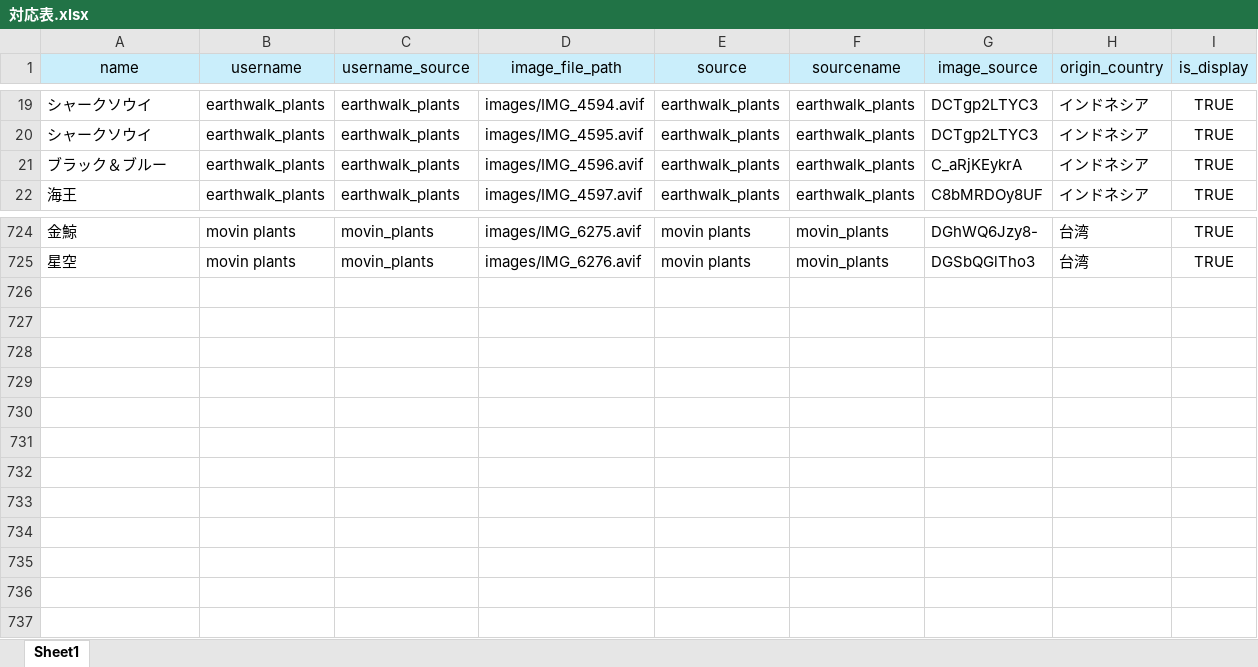
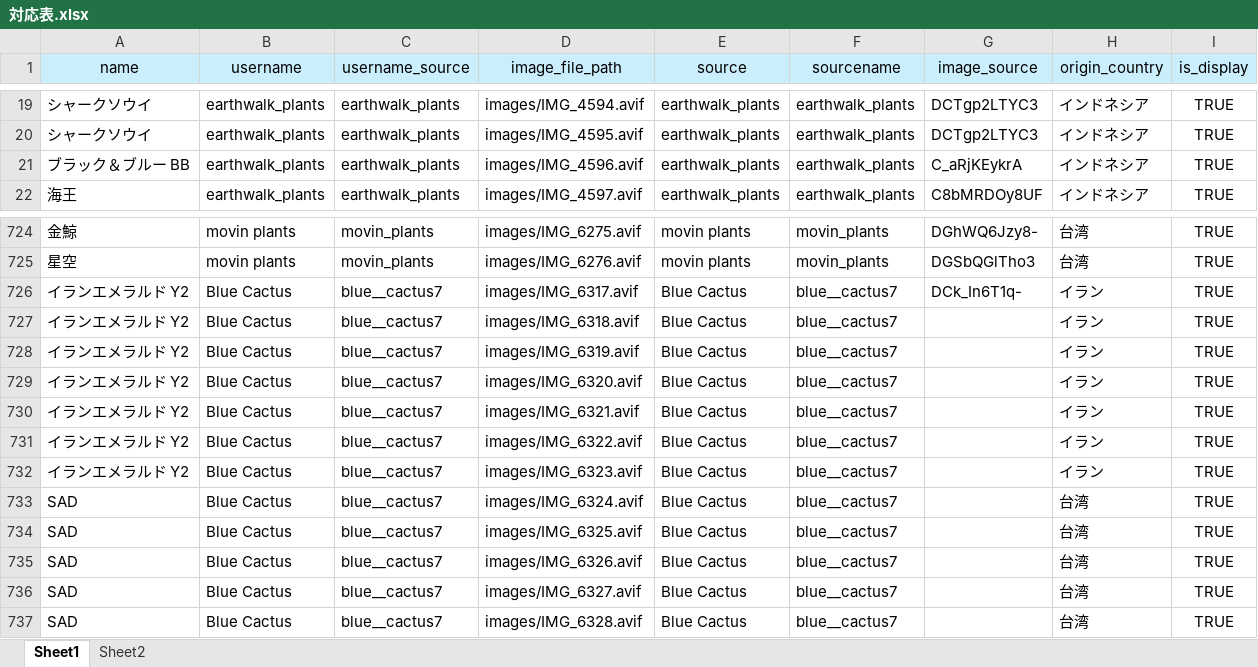
Before and after one commit to IggyRAW/agave-image-search-system, an Excel workbook: src/backend/excel/対応表.xlsx, sheet Sheet1, drawn as a sheet; only a part is shown, gaps mark what is left out; values as stored, in another font and other column widths than the file's, no borders; the diff names each change by its address in the sheet, - before the commit and + after, or states it on an @@ line.

```diff
--- a/src/backend/excel/対応表.xlsx (sheet Sheet1)
+++ b/src/backend/excel/対応表.xlsx (sheet Sheet1)
+sheet tab: Sheet2
-A21 (name): ブラック＆ブルー
+A21 (name): ブラック＆ブルー BB
+row 726: イランエメラルド Y2 | Blue Cactus | blue__cactus7 | images/IMG_6317.avif | Blue Cactus | blue__cactus7 | DCk_In6T1q- | イラン | TRUE
+row 727: イランエメラルド Y2 | Blue Cactus | blue__cactus7 | images/IMG_6318.avif | Blue Cactus | blue__cactus7 |  | イラン | TRUE
+row 728: イランエメラルド Y2 | Blue Cactus | blue__cactus7 | images/IMG_6319.avif | Blue Cactus | blue__cactus7 |  | イラン | TRUE
+row 729: イランエメラルド Y2 | Blue Cactus | blue__cactus7 | images/IMG_6320.avif | Blue Cactus | blue__cactus7 |  | イラン | TRUE
+row 730: イランエメラルド Y2 | Blue Cactus | blue__cactus7 | images/IMG_6321.avif | Blue Cactus | blue__cactus7 |  | イラン | TRUE
+row 731: イランエメラルド Y2 | Blue Cactus | blue__cactus7 | images/IMG_6322.avif | Blue Cactus | blue__cactus7 |  | イラン | TRUE
+row 732: イランエメラルド Y2 | Blue Cactus | blue__cactus7 | images/IMG_6323.avif | Blue Cactus | blue__cactus7 |  | イラン | TRUE
+row 733: SAD | Blue Cactus | blue__cactus7 | images/IMG_6324.avif | Blue Cactus | blue__cactus7 |  | 台湾 | TRUE
+row 734: SAD | Blue Cactus | blue__cactus7 | images/IMG_6325.avif | Blue Cactus | blue__cactus7 |  | 台湾 | TRUE
+row 735: SAD | Blue Cactus | blue__cactus7 | images/IMG_6326.avif | Blue Cactus | blue__cactus7 |  | 台湾 | TRUE
+row 736: SAD | Blue Cactus | blue__cactus7 | images/IMG_6327.avif | Blue Cactus | blue__cactus7 |  | 台湾 | TRUE
+row 737: SAD | Blue Cactus | blue__cactus7 | images/IMG_6328.avif | Blue Cactus | blue__cactus7 |  | 台湾 | TRUE
```
Also changed, not shown: 12 other files.
